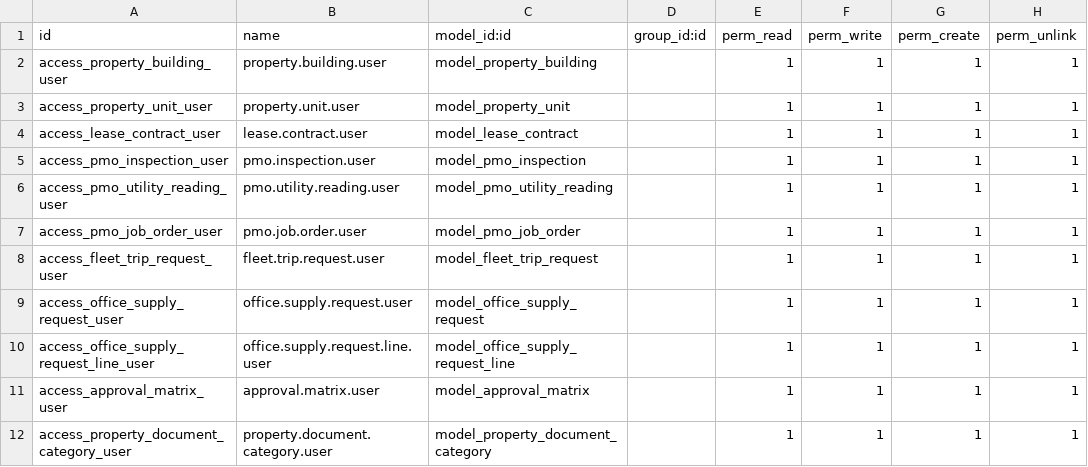
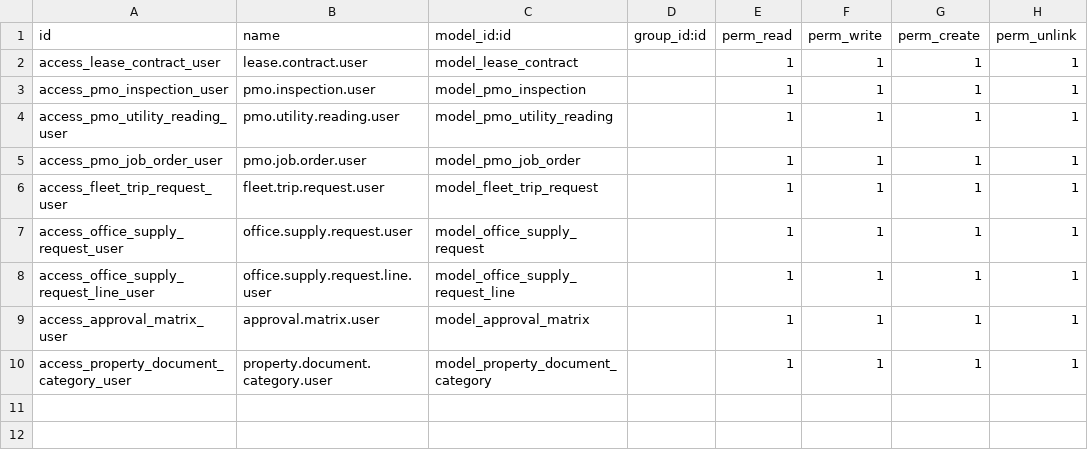
Before and after one commit to angelolazo1107/property_management, a CSV file: property_management_custom/security/ir.model.access.csv, drawn as a sheet.

Commit message:
Integrate with standard Odoo Enterprise Properties app and remove custom standalone unit models

```diff
--- a/property_management_custom/security/ir.model.access.csv
+++ b/property_management_custom/security/ir.model.access.csv
@@ -1,4 +1,2 @@
 "id","name","model_id:id","group_id:id","perm_read","perm_write","perm_create","perm_unlink"
-"access_property_building_user","property.building.user","model_property_building",,1,1,1,1
-"access_property_unit_user","property.unit.user","model_property_unit",,1,1,1,1
 "access_lease_contract_user","lease.contract.user","model_lease_contract",,1,1,1,1
```
Also changed, not shown: 11 other files.
